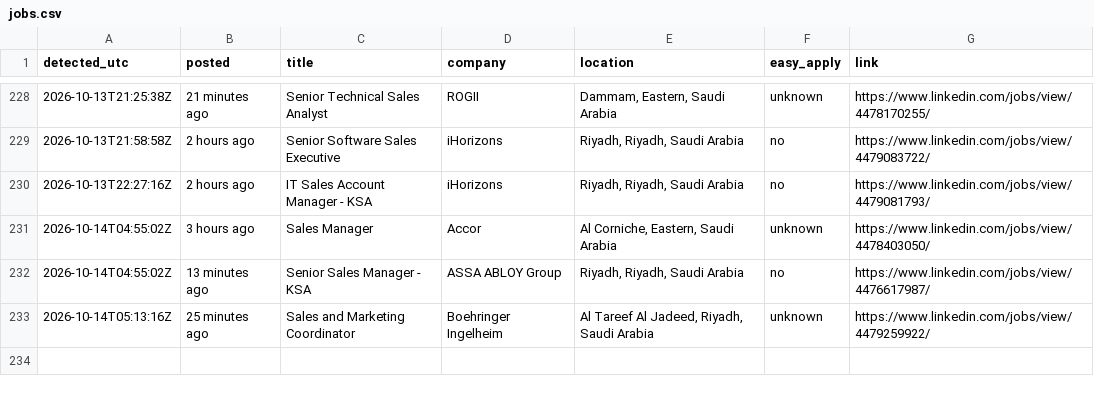
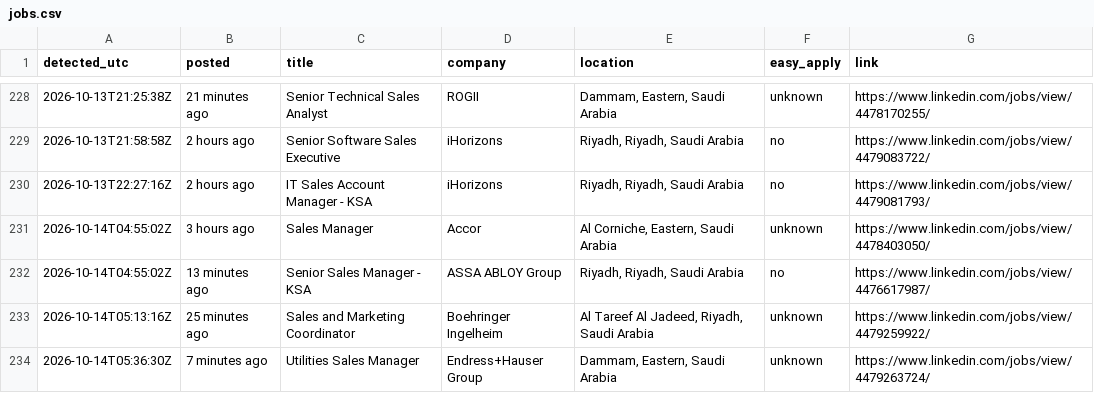
Before and after one commit to Refaatahmed47/linkedin-job-alert, a CSV file: jobs.csv, drawn as a sheet; only a part is shown, gaps mark what is left out; the diff names each change by its address in the sheet, - before the commit and + after, or states it on an @@ line.

```diff
--- a/jobs.csv
+++ b/jobs.csv
+row 234: 2026-10-14T05:36:30Z | 7 minutes ago | Utilities Sales Manager | Endress+Hauser Group | Dammam, Eastern, Saudi Arabia | unknown | https://www.linkedin.com/jobs/view/4479263724/
```
Also changed, not shown: 2 other files.
